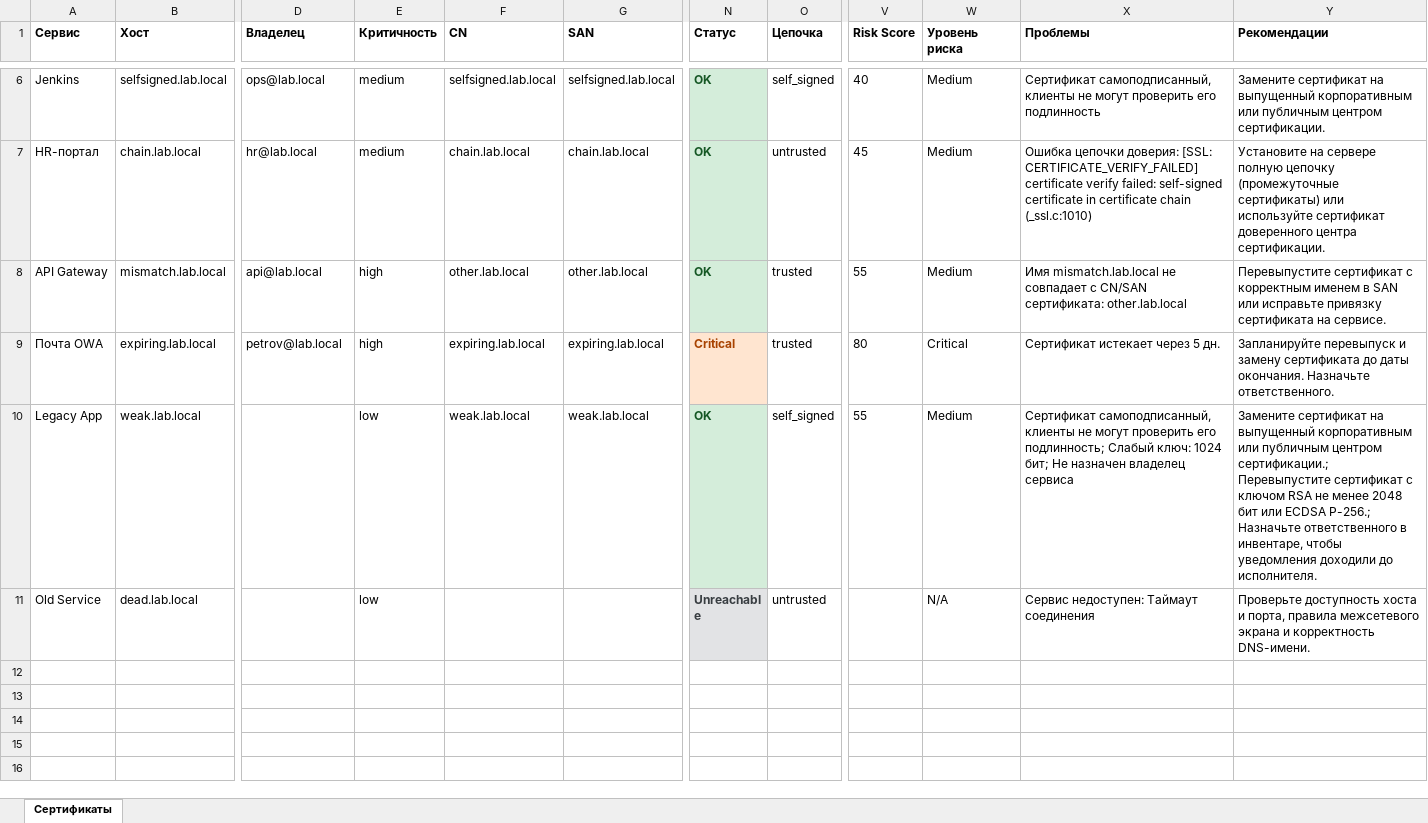
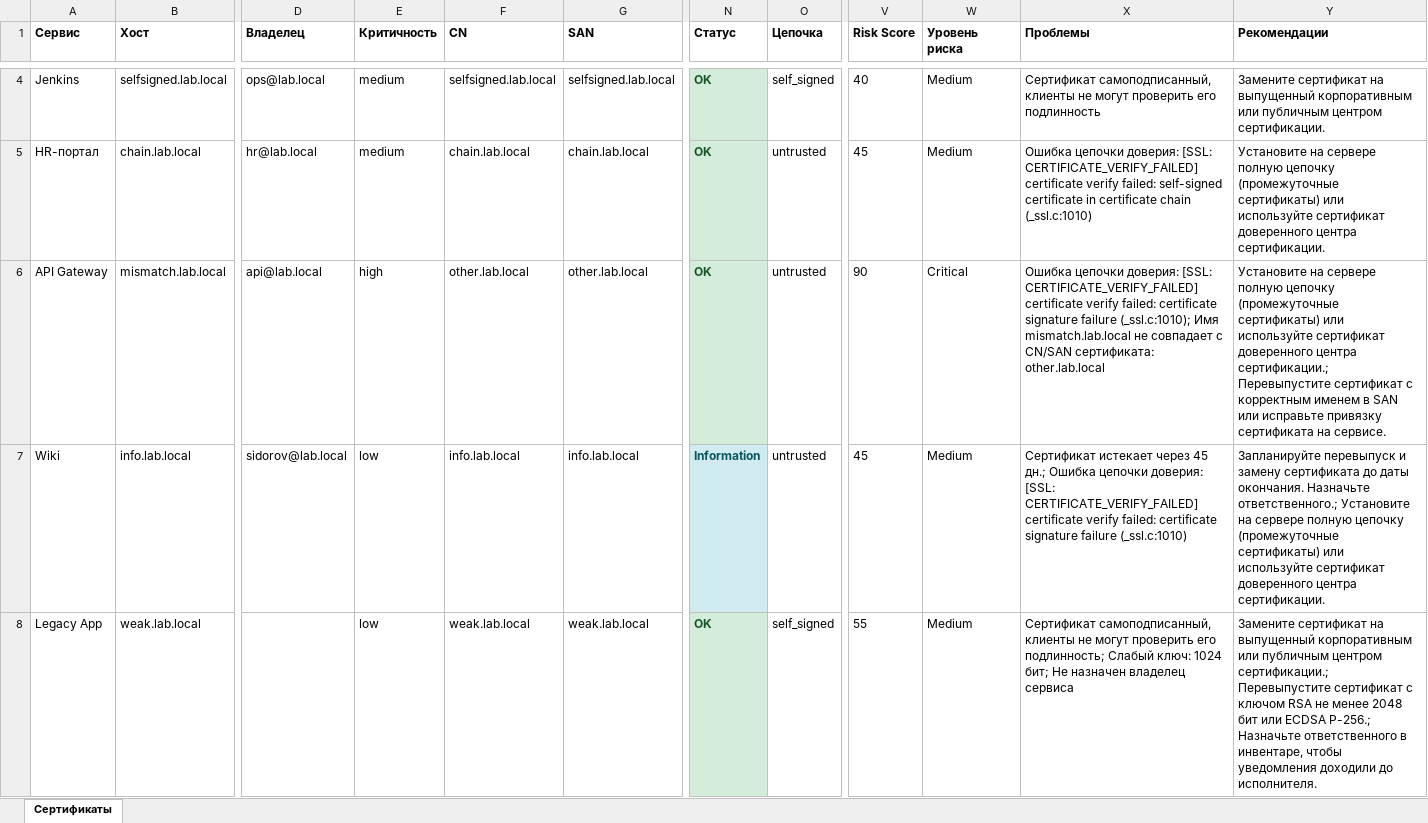
Before and after one commit to MuhametaliSagiden/hackatonProject2, an Excel workbook: demo/certificates.xlsx, sheet Сертификаты, drawn as a sheet; only a part is shown, gaps mark what is left out; the shorter side is filled out with more unchanged rows; values as stored, in another font and other column widths than the file's, no borders; addresses are those after the commit; the diff covers the shown part only; the diff names each change by its address in the sheet, - before the commit and + after, or states it on an @@ line.

```diff
--- a/demo/certificates.xlsx (sheet Сертификаты)
+++ b/demo/certificates.xlsx (sheet Сертификаты)
-O6:O7 (Цепочка): trusted
+O6:O7 (Цепочка): untrusted
-V6 (Risk Score): 55
+V6 (Risk Score): 90
-W6 (Уровень риска): Medium
+W6 (Уровень риска): Critical
-X6 (Проблемы): Имя mismatch.lab.local…
+X6 (Проблемы): Ошибка цепочки доверия: [SSL: CERTIFICATE_VERIFY_FAILED] certificate verify failed: certificate signature failure (_ssl.c:1010); Имя mismatch.lab.local…
-Y6 (Рекомендации): Перевыпустите сертификат…
+Y6 (Рекомендации): Установите на сервере полную цепочку (промежуточные сертификаты) или используйте сертификат доверенного центра сертификации.; Перевыпустите сертификат…
-A7 (Сервис): Почта OWA
+A7 (Сервис): Wiki
-B7 (Хост): expiring.lab.local
+B7 (Хост): info.lab.local
-D7 (Владелец): petrov@lab.local
+D7 (Владелец): sidorov@lab.local
-E7 (Критичность): high
+E7 (Критичность): low
-F7 (CN): expiring.lab.local
+F7 (CN): info.lab.local
-G7 (SAN): expiring.lab.local
+G7 (SAN): info.lab.local
-N7 (Статус): Critical
+N7 (Статус): Information
@@ N7 fill: #FFE5D0 → #D1ECF1, text colour: #A84200 → #0C5460 @@
-V7 (Risk Score): 80
+V7 (Risk Score): 45
-W7 (Уровень риска): Critical
+W7 (Уровень риска): Medium
-X7 (Проблемы): …истекает через 5 дн.
+X7 (Проблемы): …истекает через 45 дн.; Ошибка цепочки доверия: [SSL: CERTIFICATE_VERIFY_FAILED] certificate verify failed: certificate signature failure (_ssl.c:1010)
-Y7 (Рекомендации): …окончания. Назначьте ответственного.
+Y7 (Рекомендации): …окончания. Назначьте ответственного.; Установите на сервере полную цепочку (промежуточные сертификаты) или используйте сертификат доверенного центра сертификации.
```
Also changed, not shown: 3 added rows, 3 removed rows and 9 edited cells elsewhere in this sheet, 4 other files.
